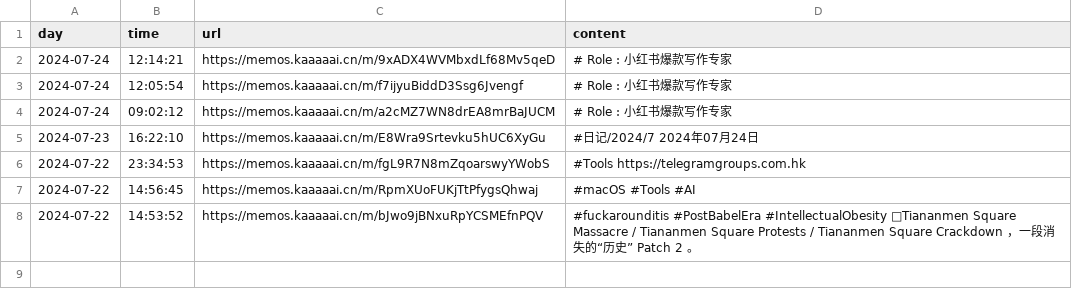
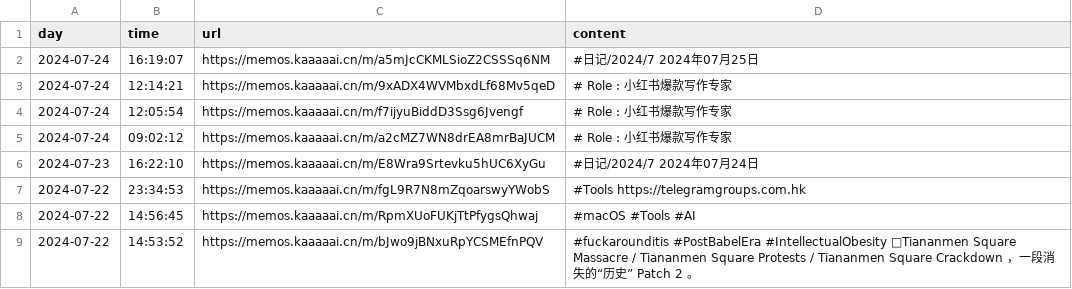
Before and after one commit to kaaaaai/kaaaaai, a CSV file: data/memos.csv, drawn as a sheet.

```diff
--- a/data/memos.csv
+++ b/data/memos.csv
@@ -1,2 +1,3 @@
 day,time,url,content
+2024-07-24,16:19:07,https://memos.kaaaaai.cn/m/a5mJcCKMLSioZ2CSSSq6NM ,#日记/2024/7 2024年07月25日
 2024-07-24,12:14:21,https://memos.kaaaaai.cn/m/9xADX4WVMbxdLf68Mv5qeD ,# Role : 小红书爆款写作专家
```
